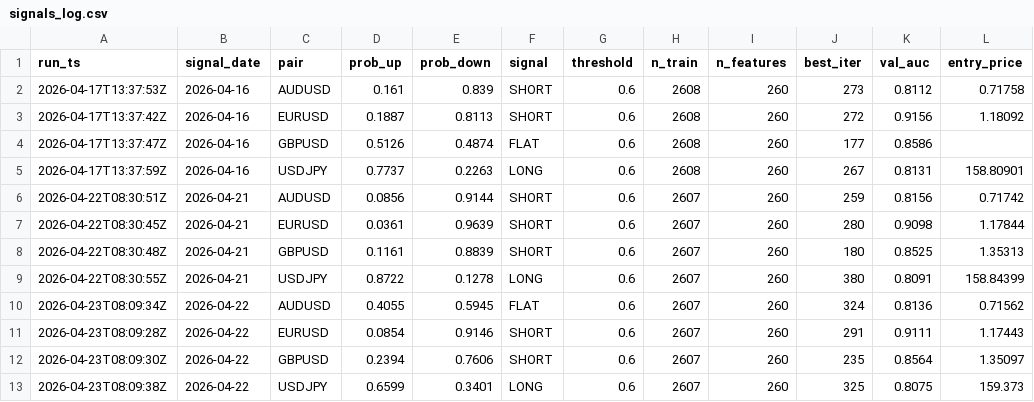
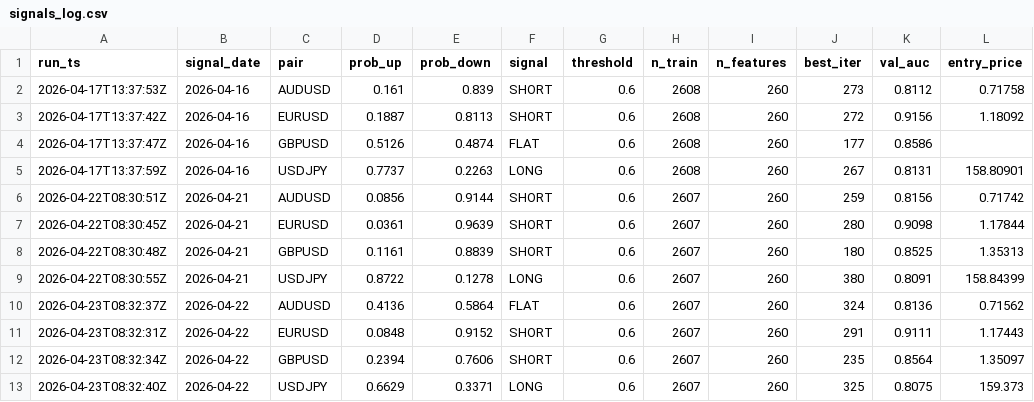
Before and after one commit to diego46watt/trading-signals, a CSV file: signals_log.csv, drawn as a sheet; only a part is shown; the diff names each change by its address in the sheet, - before the commit and + after, or states it on an @@ line.

Commit message:
signal: 2026-04-23 — append from market-predictor [skip ci]

```diff
--- a/signals_log.csv
+++ b/signals_log.csv
-A10 (run_ts): 2026-04-23T08:09:34Z
+A10 (run_ts): 2026-04-23T08:32:37Z
-D10 (prob_up): 0.4055
+D10 (prob_up): 0.4136
-E10 (prob_down): 0.5945
+E10 (prob_down): 0.5864
-A11 (run_ts): 2026-04-23T08:09:28Z
+A11 (run_ts): 2026-04-23T08:32:31Z
-D11 (prob_up): 0.0854
+D11 (prob_up): 0.0848
-E11 (prob_down): 0.9146
+E11 (prob_down): 0.9152
-A12 (run_ts): 2026-04-23T08:09:30Z
+A12 (run_ts): 2026-04-23T08:32:34Z
-A13 (run_ts): 2026-04-23T08:09:38Z
+A13 (run_ts): 2026-04-23T08:32:40Z
-D13 (prob_up): 0.6599
+D13 (prob_up): 0.6629
-E13 (prob_down): 0.3401
+E13 (prob_down): 0.3371
```
